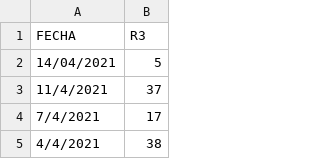
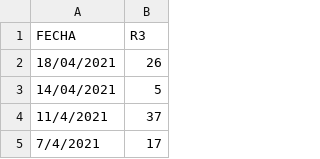
Before and after one commit to JMinakata/Data-Science, a CSV file: Melate.csv, drawn as a sheet; only a part is shown; the shorter side is filled out with more unchanged rows; the diff names each change by its address in the sheet, - before the commit and + after, or states it on an @@ line.

Commit message:
Update Melate.csv

```diff
--- a/Melate.csv
+++ b/Melate.csv
+row 2: 18/04/2021 | 26
```
